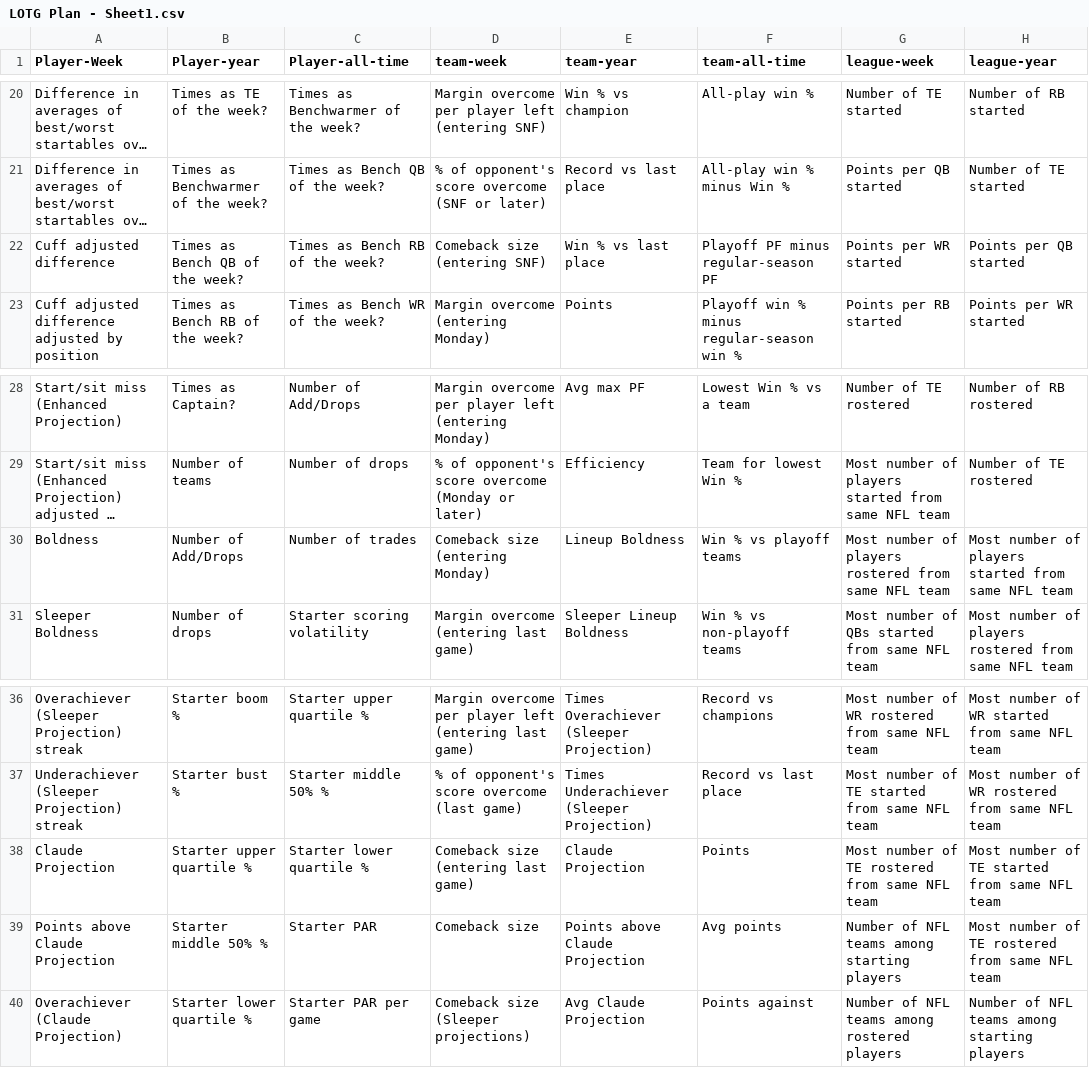
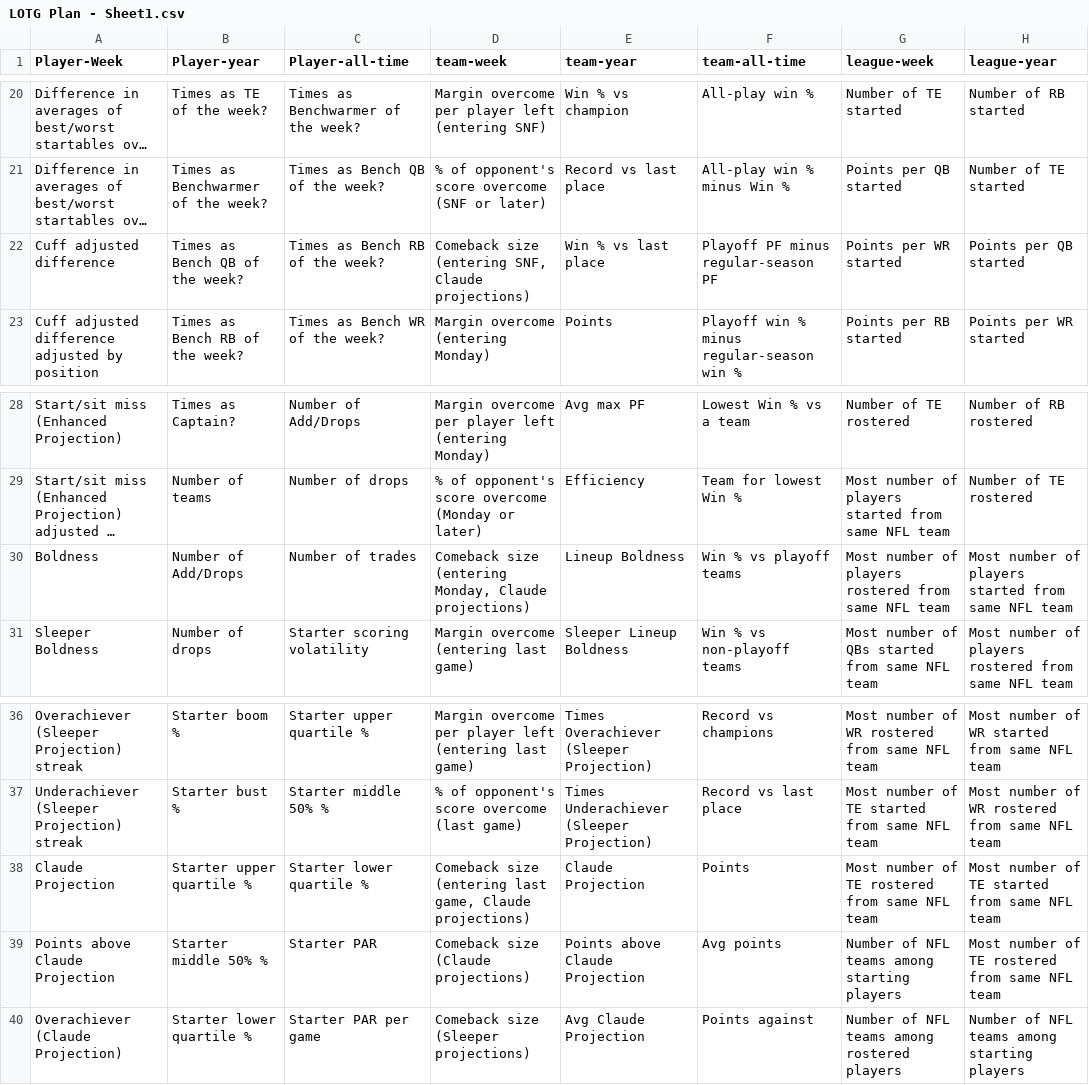
Before and after one commit to Oliverwkw/LOTG-Stats, a CSV file: plan/LOTG Plan - Sheet1.csv, drawn as a sheet; only a part is shown, gaps mark what is left out; long unchanged cells end in …; the diff names each change by its address in the sheet, - before the commit and + after, or states it on an @@ line.

```diff
--- a/plan/LOTG Plan - Sheet1.csv
+++ b/plan/LOTG Plan - Sheet1.csv
-D22 (team-week): Comeback size (entering SNF)
+D22 (team-week): Comeback size (entering SNF, Claude projections)
-D30 (team-week): Comeback size (entering Monday)
+D30 (team-week): Comeback size (entering Monday, Claude projections)
-D38 (team-week): Comeback size (entering last game)
+D38 (team-week): Comeback size (entering last game, Claude projections)
-D39 (team-week): Comeback size
+D39 (team-week): Comeback size (Claude projections)
```
Also changed, not shown: 11 other files.
